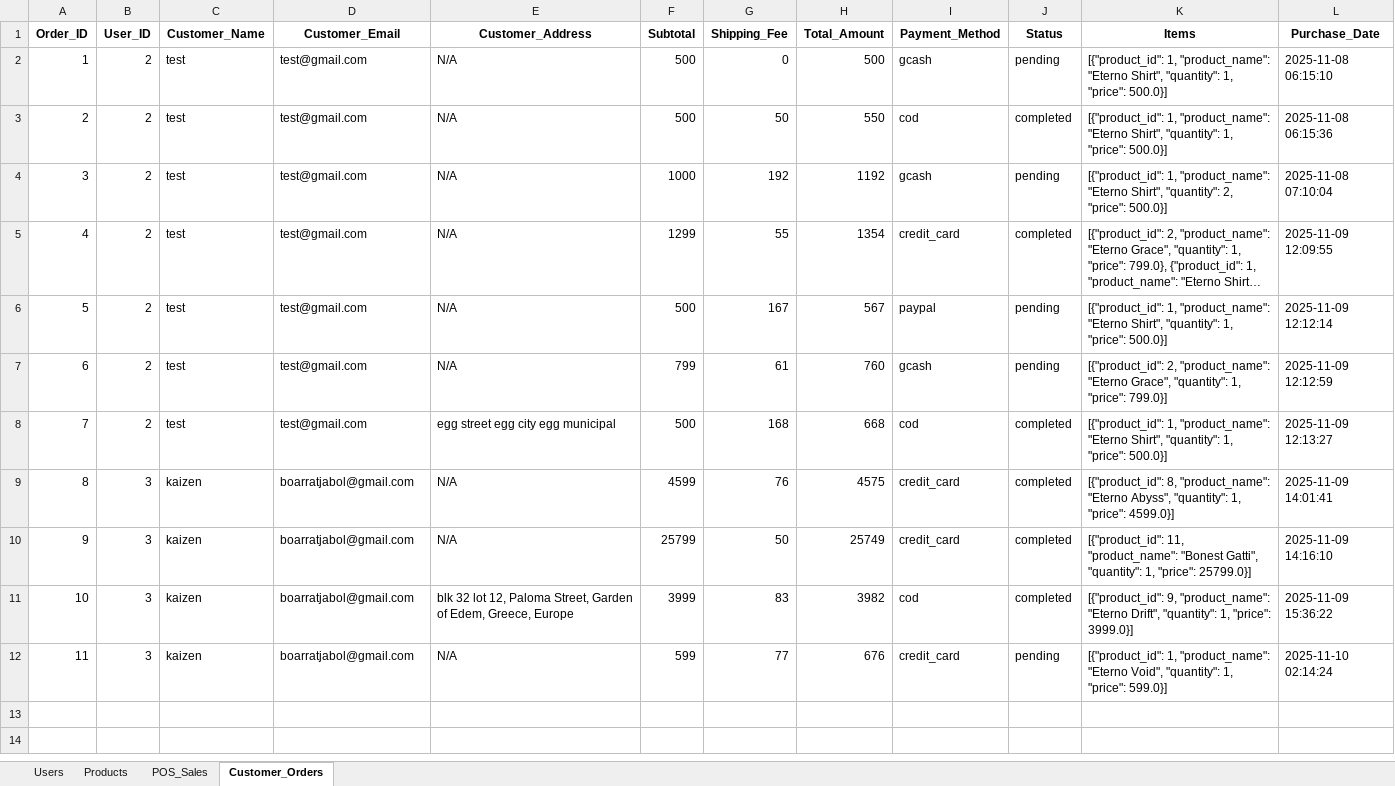
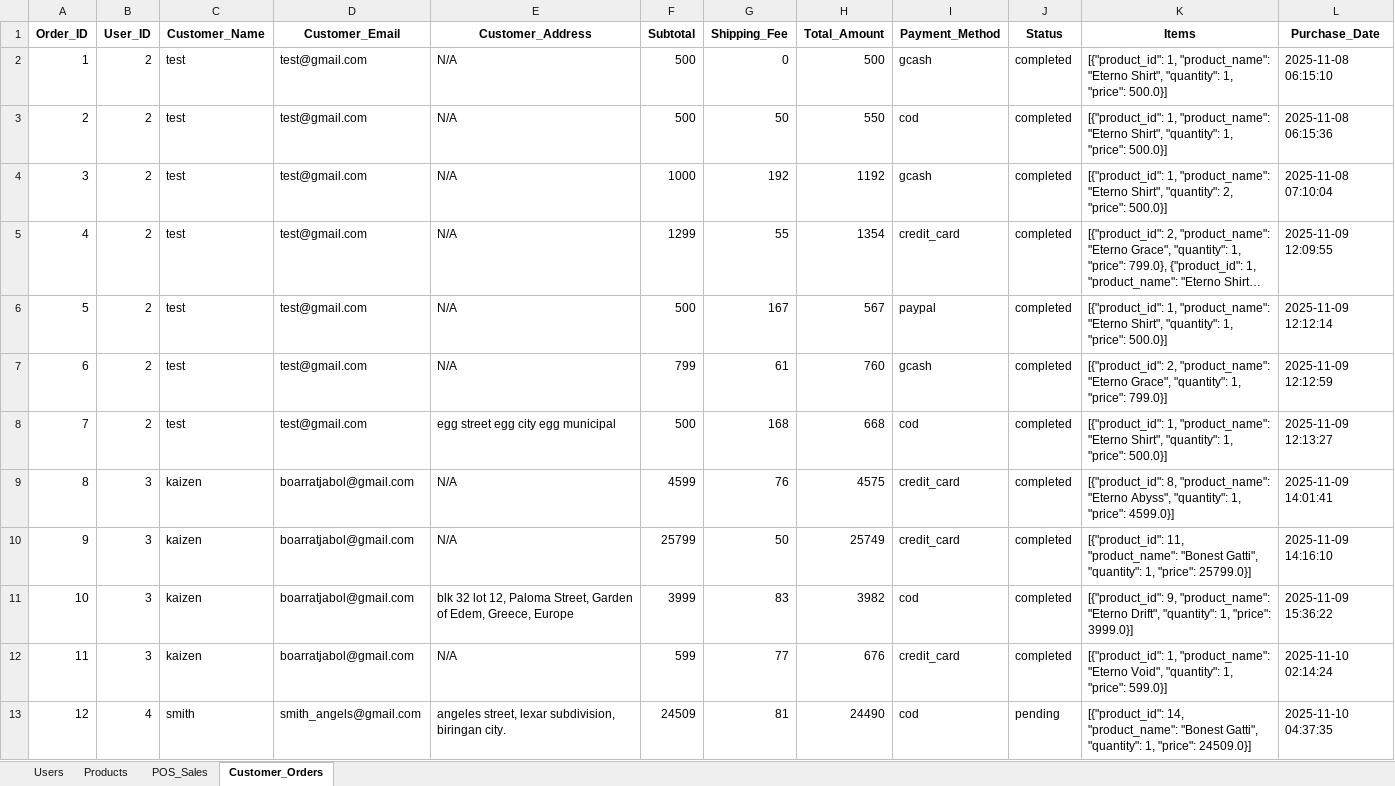
Before and after one commit to Strix-xy/Eterno-Web, an Excel workbook: eterno_data.xlsx, sheet Customer_Orders, drawn as a sheet; long unchanged cells end in …; values as stored, in another font and other column widths than the file's, no borders; the diff names each change by its address in the sheet, - before the commit and + after, or states it on an @@ line.

```diff
--- a/eterno_data.xlsx (sheet Customer_Orders)
+++ b/eterno_data.xlsx (sheet Customer_Orders)
-J2 (Status): pending
+J2 (Status): completed
-J4 (Status): pending
+J4 (Status): completed
-J6:J7 (Status): pending
+J6:J7 (Status): completed
-J12 (Status): pending
+J12 (Status): completed
+row 13: 12 | 4 | smith | smith_angels@gmail.com | angeles street, lexar subdivision, biringan city. | 24509 | 81 | 24490 | cod | pending | [{"product_id": 14, "product_name": "Bonest Gatti", "quantity": 1, "price": 24509.0}] | 2025-11-10 04:37:35
```
Also changed, not shown: sheet POS_Sales, sheet Products, sheet Users, 11 other files.
